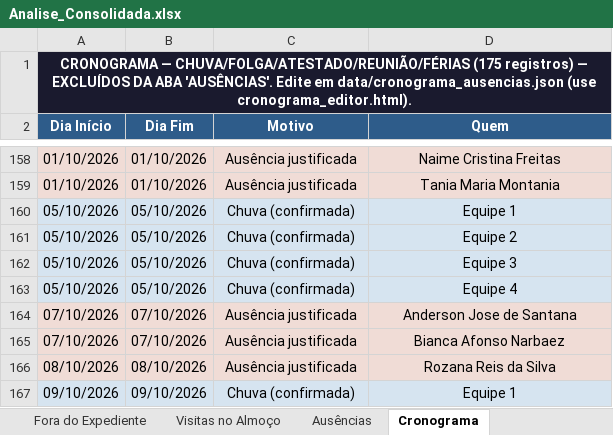
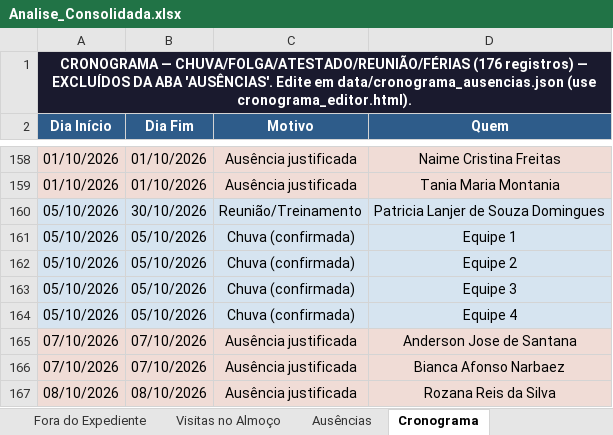
Before and after one commit to LucsDevPro/sentinelaprime, an Excel workbook: data/Analise_Consolidada.xlsx, sheet Cronograma, drawn as a sheet; only a part is shown, gaps mark what is left out; the shorter side is filled out with more unchanged rows; values as stored, in another font and other column widths than the file's, no borders; the diff names each change by its address in the sheet, - before the commit and + after, or states it on an @@ line.

```diff
--- a/data/Analise_Consolidada.xlsx (sheet Cronograma)
+++ b/data/Analise_Consolidada.xlsx (sheet Cronograma)
-A1 (Dia Início): …— CHUVA/FOLGA/ATESTADO/REUNIÃO/FÉRIAS (175 registros) —…
+A1 (Dia Início): …— CHUVA/FOLGA/ATESTADO/REUNIÃO/FÉRIAS (176 registros) —…
+row 160: 05/10/2026 | 30/10/2026 | Reunião/Treinamento | Patricia Lanjer de Souza Domingues
```
Also changed, not shown: sheet Ausências, sheet Ranking, sheet Visitas Acima de 20min, data/historico/semana_327.xlsx, data/historico/semana_328.xlsx, 29 other files.
